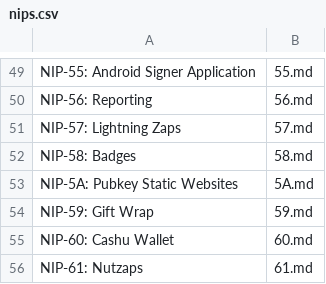
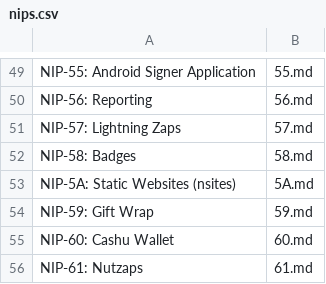
Before and after one commit to AsaiToshiya/nostr-toybox, a CSV file: fortune-nips-bot/nips.csv, drawn as a sheet; only a part is shown, gaps mark what is left out.

Commit message:
Rename NIP-5A to 'Static Websites (nsites)'

```diff
--- a/fortune-nips-bot/nips.csv
+++ b/fortune-nips-bot/nips.csv
@@ -52,3 +52,3 @@ NIP-57: Lightning Zaps,57.md
 NIP-58: Badges,58.md
-NIP-5A: Pubkey Static Websites,5A.md
+NIP-5A: Static Websites (nsites),5A.md
 NIP-59: Gift Wrap,59.md
```
